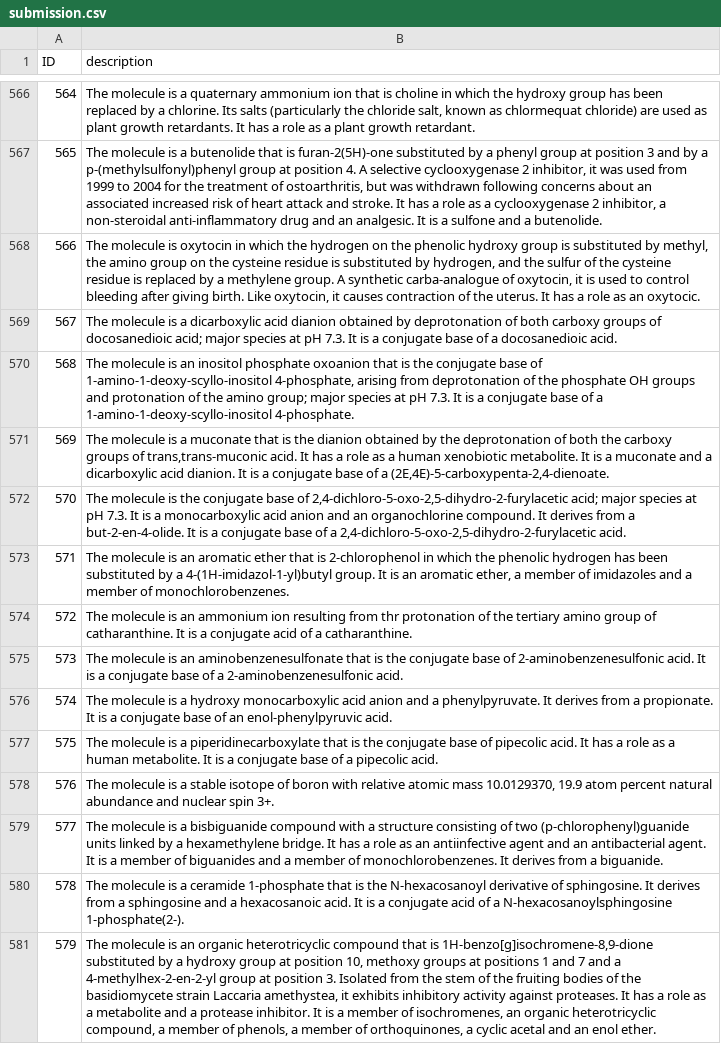
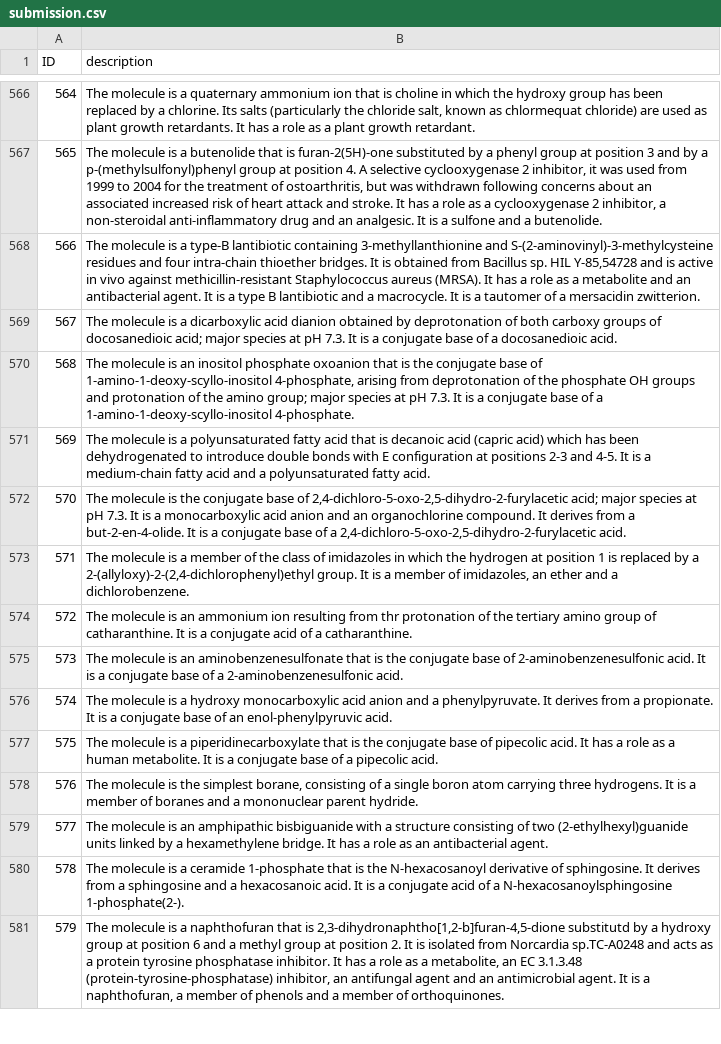
Before and after one commit to Myskdias/projet-molecule-to-text, a CSV file: submission.csv, drawn as a sheet; only a part is shown, gaps mark what is left out; the diff covers the shown part only.

```diff
--- a/submission.csv
+++ b/submission.csv
@@ -567,8 +567,8 @@ ID,description
 565,"The molecule is a butenolide that is furan-2(5H)-one substituted by a phenyl group at position 3 and by a p-(methylsulfonyl)phenyl group at position 4. A selective cyclooxygenase 2 inhibitor, it was used from 1999 to 2004 for the treatment of ostoarthritis, but was withdrawn following concerns about an associated increased risk of heart attack and stroke. It has a role as a cyclooxygenase 2 inhibitor, a non-steroidal anti-inflammatory drug and an analgesic. It is a sulfone and a butenolide."
-566,"The molecule is oxytocin in which the hydrogen on the phenolic hydroxy group is substituted by methyl, the amino group on the cysteine residue is substituted by hydrogen, and the sulfur of the cysteine residue is replaced by a methylene group. A synthetic carba-analogue of oxytocin, it is used to control bleeding after giving birth. Like oxytocin, it causes contraction of the uterus. It has a role as an oxytocic."
+566,"The molecule is a type-B lantibiotic containing 3-methyllanthionine and S-(2-aminovinyl)-3-methylcysteine residues and four intra-chain thioether bridges. It is obtained from Bacillus sp. HIL Y-85,54728 and is active in vivo against methicillin-resistant Staphylococcus aureus (MRSA). It has a role as a metabolite and an antibacterial agent. It is a type B lantibiotic and a macrocycle. It is a tautomer of a mersacidin zwitterion."
 567,The molecule is a dicarboxylic acid dianion obtained by deprotonation of both carboxy groups of docosanedioic acid; major species at pH 7.3. It is a conjugate base of a docosanedioic acid.
 568,"The molecule is an inositol phosphate oxoanion that is the conjugate base of 1-amino-1-deoxy-scyllo-inositol 4-phosphate, arising from deprotonation of the phosphate OH groups and protonation of the amino group; major species at pH 7.3. It is a conjugate base of a 1-amino-1-deoxy-scyllo-inositol 4-phosphate."
-569,"The molecule is a muconate that is the dianion obtained by the deprotonation of both the carboxy groups of trans,trans-muconic acid. It has a role as a human xenobiotic metabolite. It is a muconate and a dicarboxylic acid dianion. It is a conjugate base of a (2E,4E)-5-carboxypenta-2,4-dienoate."
+569,The molecule is a polyunsaturated fatty acid that is decanoic acid (capric acid) which has been dehydrogenated to introduce double bonds with E configuration at positions 2-3 and 4-5. It is a medium-chain fatty acid and a polyunsaturated fatty acid.
 570,"The molecule is the conjugate base of 2,4-dichloro-5-oxo-2,5-dihydro-2-furylacetic acid; major species at pH 7.3. It is a monocarboxylic acid anion and an organochlorine compound. It derives from a but-2-en-4-olide. It is a conjugate base of a 2,4-dichloro-5-oxo-2,5-dihydro-2-furylacetic acid."
-571,"The molecule is an aromatic ether that is 2-chlorophenol in which the phenolic hydrogen has been substituted by a 4-(1H-imidazol-1-yl)butyl group. It is an aromatic ether, a member of imidazoles and a member of monochlorobenzenes."
+571,"The molecule is a member of the class of imidazoles in which the hydrogen at position 1 is replaced by a 2-(allyloxy)-2-(2,4-dichlorophenyl)ethyl group. It is a member of imidazoles, an ether and a dichlorobenzene."
 572,The molecule is an ammonium ion resulting from thr protonation of the tertiary amino group of catharanthine. It is a conjugate acid of a catharanthine.
@@ -577,5 +577,5 @@ ID,description
 575,The molecule is a piperidinecarboxylate that is the conjugate base of pipecolic acid. It has a role as a human metabolite. It is a conjugate base of a pipecolic acid.
-576,"The molecule is a stable isotope of boron with relative atomic mass 10.0129370, 19.9 atom percent natural abundance and nuclear spin 3+."
-577,The molecule is a bisbiguanide compound with a structure consisting of two (p-chlorophenyl)guanide units linked by a hexamethylene bridge. It has a role as an antiinfective agent and an antibacterial agent. It is a member of biguanides and a member of monochlorobenzenes. It derives from a biguanide.
+576,"The molecule is the simplest borane, consisting of a single boron atom carrying three hydrogens. It is a member of boranes and a mononuclear parent hydride."
+577,The molecule is an amphipathic bisbiguanide with a structure consisting of two (2-ethylhexyl)guanide units linked by a hexamethylene bridge. It has a role as an antibacterial agent.
 578,The molecule is a ceramide 1-phosphate that is the N-hexacosanoyl derivative of sphingosine. It derives from a sphingosine and a hexacosanoic acid. It is a conjugate acid of a N-hexacosanoylsphingosine 1-phosphate(2-).
-579,"The molecule is an organic heterotricyclic compound that is 1H-benzo[g]isochromene-8,9-dione substituted by a hydroxy group at position 10, methoxy groups at positions 1 and 7 and a 4-methylhex-2-en-2-yl group at position 3. Isolated from the stem of the fruiting bodies of the basidiomycete strain Laccaria amethystea, it exhibits inhibitory activity against proteases. It has a role as a metabolite and a protease inhibitor. It is a member of isochromenes, an organic heterotricyclic compound, a member of phenols, a member of orthoquinones, a cyclic acetal and an enol ether."
+579,"The molecule is a naphthofuran that is 2,3-dihydronaphtho[1,2-b]furan-4,5-dione substitutd by a hydroxy group at position 6 and a methyl group at position 2. It is isolated from Norcardia sp.TC-A0248 and acts as a protein tyrosine phosphatase inhibitor. It has a role as a metabolite, an EC 3.1.3.48 (protein-tyrosine-phosphatase) inhibitor, an antifungal agent and an antimicrobial agent. It is a naphthofuran, a member of phenols and a member of orthoquinones."
```
Also changed, not shown: 180 edited cells elsewhere in this file, 4 other files.
